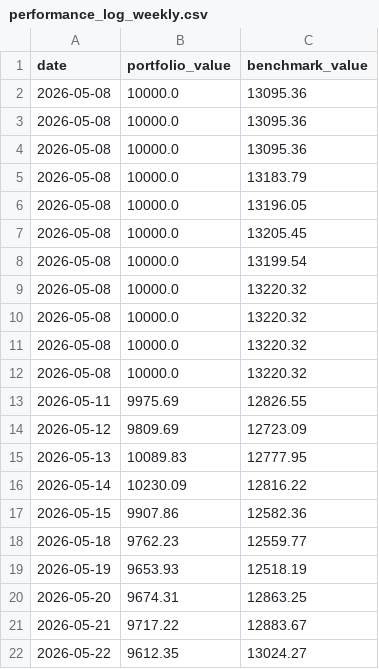
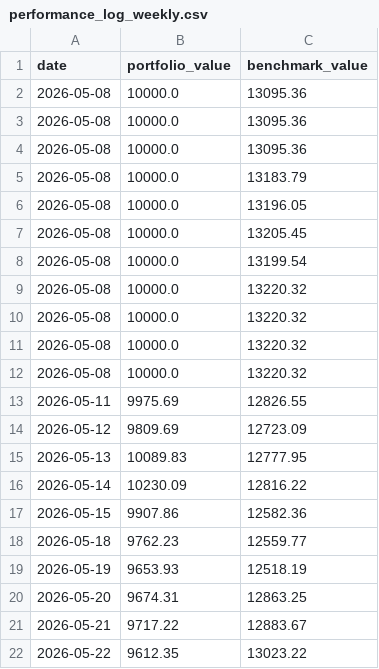
Before and after one commit to gustavwrisberg/paper-trader, a CSV file: performance_log_weekly.csv, drawn as a sheet.

```diff
--- a/performance_log_weekly.csv
+++ b/performance_log_weekly.csv
@@ -21,2 +21,2 @@ date,portfolio_value,benchmark_value
 2026-05-21,9717.22,12883.67
-2026-05-22,9612.35,13024.27
+2026-05-22,9612.35,13023.22
```
Also changed, not shown: 1 other file.
